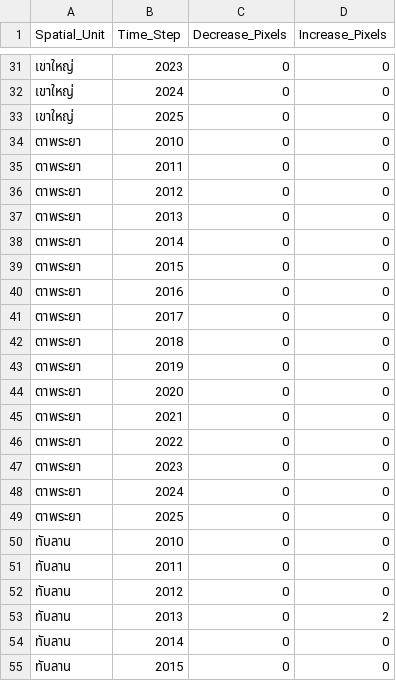
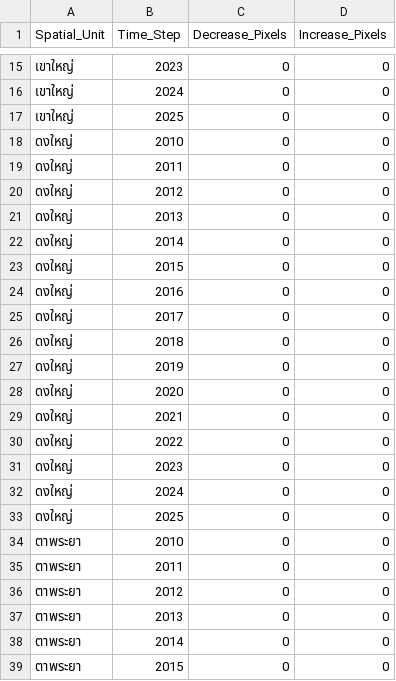
Before and after one commit to paanwaris/ENM-Thailand, a CSV file: outputs/gam_regional/change_by_timestep.csv, drawn as a sheet; only a part is shown, gaps mark what is left out; the shorter side is filled out with more unchanged rows; the diff covers the shown part only; the diff names each change by its address in the sheet, - before the commit and + after, or states it on an @@ line.

```diff
--- a/outputs/gam_regional/change_by_timestep.csv
+++ b/outputs/gam_regional/change_by_timestep.csv
+row 18: ดงใหญ่ | 2010 | 0 | 0
+row 19: ดงใหญ่ | 2011 | 0 | 0
+row 20: ดงใหญ่ | 2012 | 0 | 0
+row 21: ดงใหญ่ | 2013 | 0 | 0
+row 22: ดงใหญ่ | 2014 | 0 | 0
+row 23: ดงใหญ่ | 2015 | 0 | 0
+row 24: ดงใหญ่ | 2016 | 0 | 0
+row 25: ดงใหญ่ | 2017 | 0 | 0
+row 26: ดงใหญ่ | 2018 | 0 | 0
+row 27: ดงใหญ่ | 2019 | 0 | 0
+row 28: ดงใหญ่ | 2020 | 0 | 0
+row 29: ดงใหญ่ | 2021 | 0 | 0
+row 30: ดงใหญ่ | 2022 | 0 | 0
+row 31: ดงใหญ่ | 2023 | 0 | 0
+row 32: ดงใหญ่ | 2024 | 0 | 0
+row 33: ดงใหญ่ | 2025 | 0 | 0
```
Also changed, not shown: 16 removed rows elsewhere in this file, outputs/gam_regional/timestep_habitat.csv, outputs/glm_regional/change_by_timestep.csv, 30 other files.
